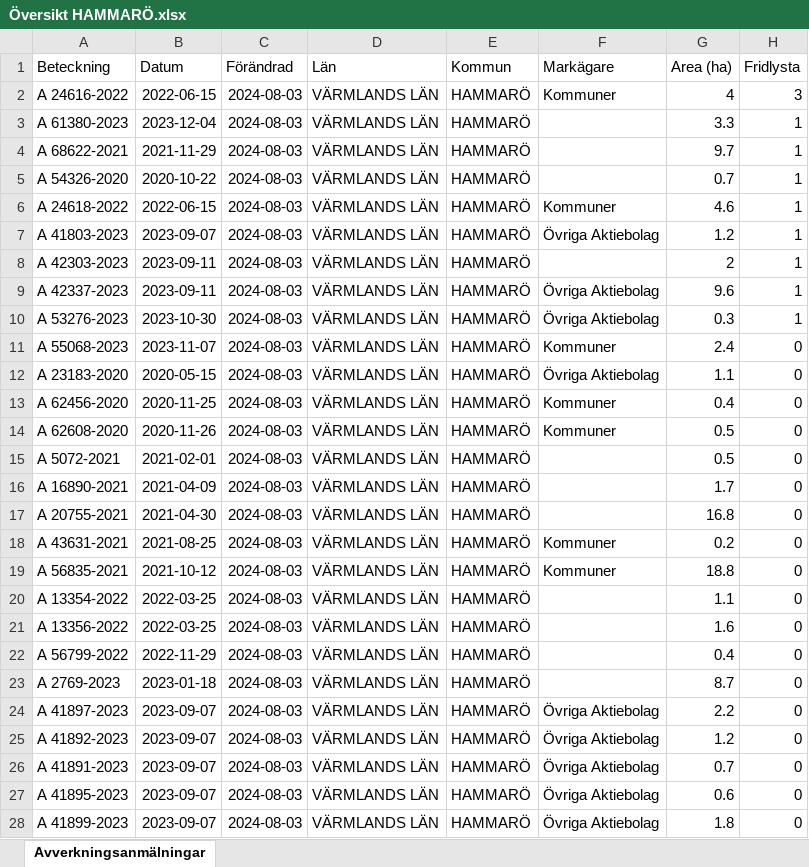
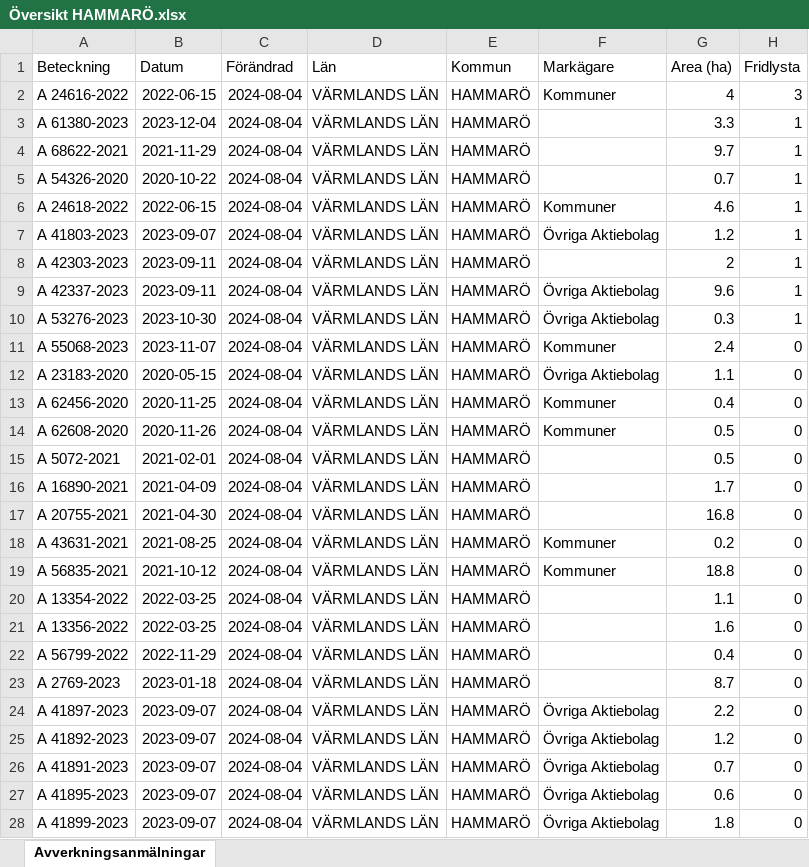
Before and after one commit to klasma/Logging_1761, an Excel workbook: Översikt HAMMARÖ.xlsx, sheet Avverkningsanmälningar, drawn as a sheet; only a part is shown; values as stored, in another font and other column widths than the file's, no borders; the diff covers the shown part only; the diff names each change by its address in the sheet, - before the commit and + after, or states it on an @@ line.

```diff
--- a/Översikt HAMMARÖ.xlsx (sheet Avverkningsanmälningar)
+++ b/Översikt HAMMARÖ.xlsx (sheet Avverkningsanmälningar)
-C2:C28 (Förändrad): 2024-08-03
+C2:C28 (Förändrad): 2024-08-04
```
Also changed, not shown: 14 edited cells elsewhere in this sheet, artfynd/A 24616-2022 artfynd.xlsx, artfynd/A 24618-2022 artfynd.xlsx, 55 other files.
